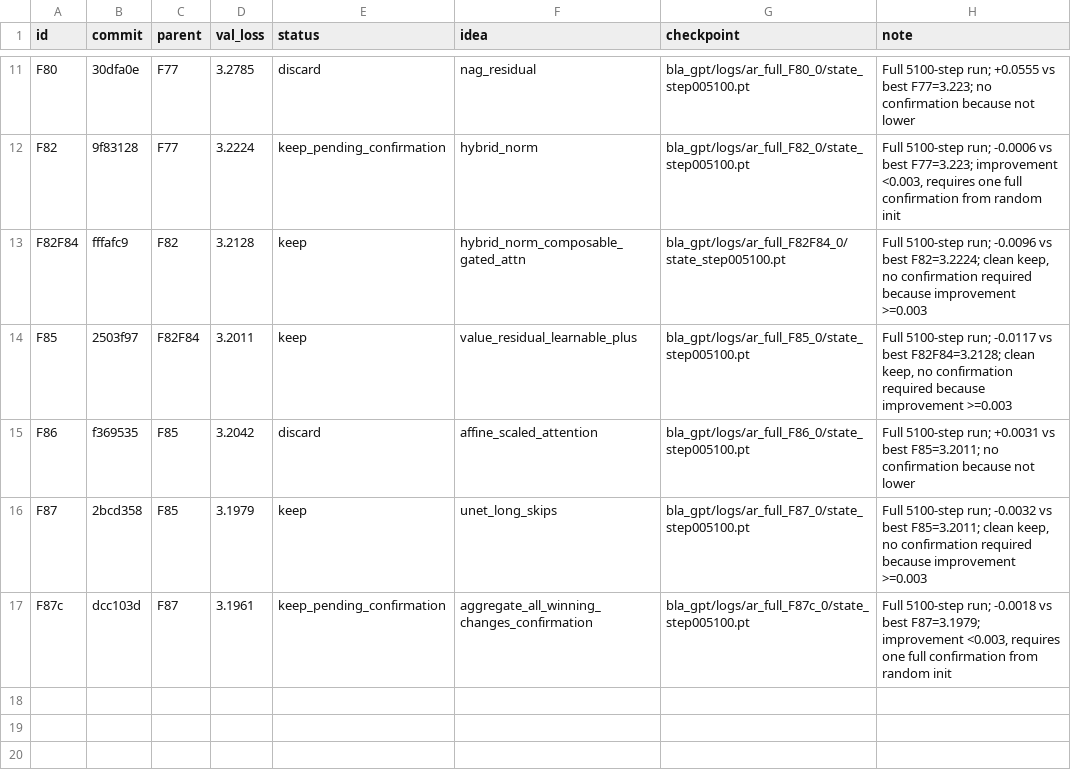
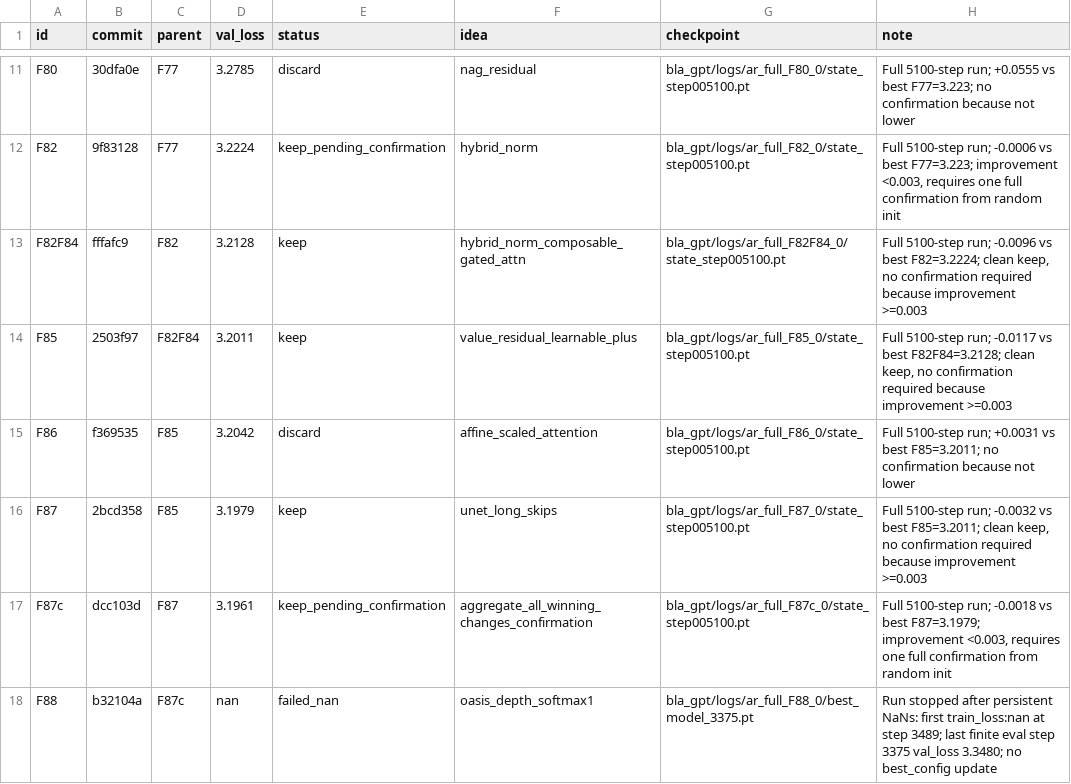
Before and after one commit to erogol/BlaGPT, a TSV file: ar/full_results.tsv, drawn as a sheet; only a part is shown, gaps mark what is left out.

```diff
--- a/ar/full_results.tsv
+++ b/ar/full_results.tsv
@@ -17 +17,2 @@ F87	2bcd358	F85	3.1979	keep	unet_long_skips	bla_gpt/logs/ar_full_F87_0/state_ste
 F87c	dcc103d	F87	3.1961	keep_pending_confirmation	aggregate_all_winning_changes_confirmation	bla_gpt/logs/ar_full_F87c_0/state_step005100.pt	Full 5100-step run; -0.0018 vs best F87=3.1979; improvement <0.003, requires one full confirmation from random init
+F88	b32104a	F87c	nan	failed_nan	oasis_depth_softmax1	bla_gpt/logs/ar_full_F88_0/best_model_3375.pt	Run stopped after persistent NaNs: first train_loss:nan at step 3489; last finite eval step 3375 val_loss 3.3480; no best_config update
```
Also changed, not shown: 3 other files.
